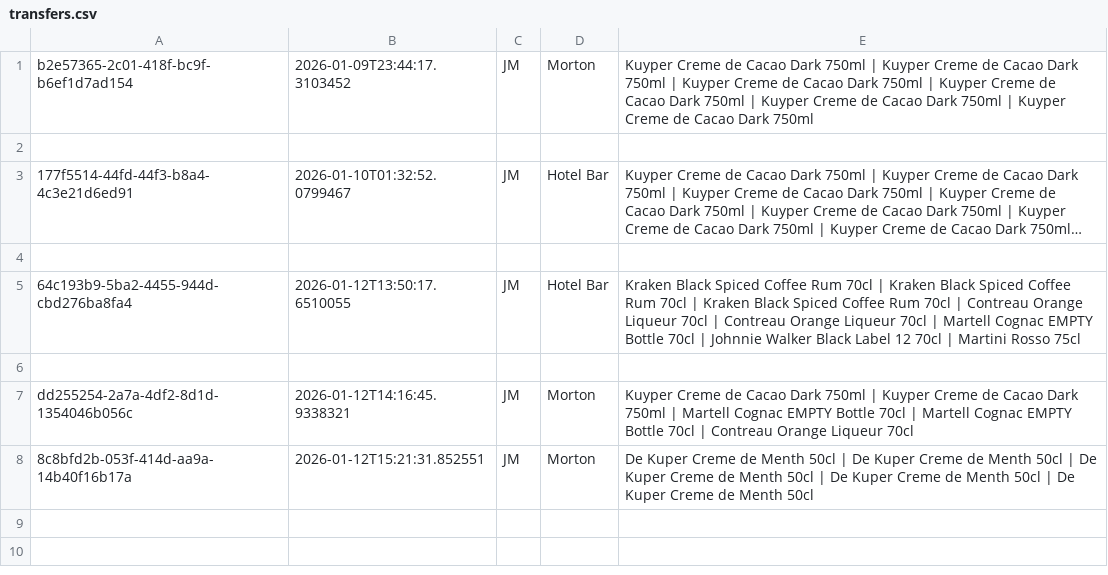
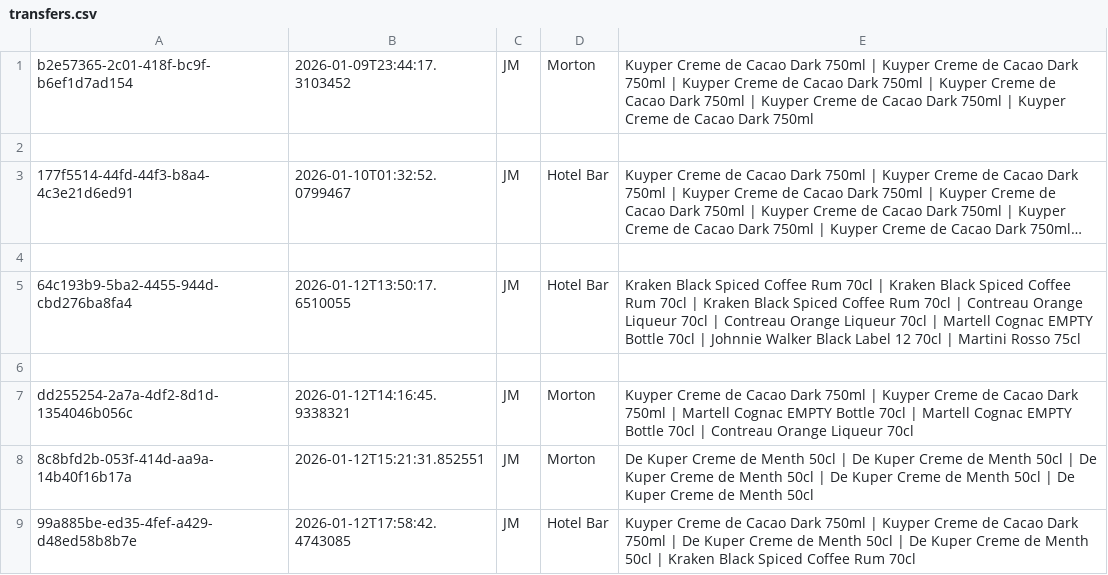
Before and after one commit to JamieMacKay04/BarLog, a CSV file: data/transfers.csv, drawn as a sheet; long unchanged cells end in …; the diff names each change by its address in the sheet, - before the commit and + after, or states it on an @@ line.

```diff
--- a/data/transfers.csv
+++ b/data/transfers.csv
+row 9: 99a885be-ed35-4fef-a429-d48ed58b8b7e | 2026-01-12T17:58:42.4743085 | JM | Hotel Bar | Kuyper Creme de Cacao Dark 750ml | Kuyper Creme de Cacao Dark 750ml | De Kuper Creme de Menth 50cl | De Kuper Creme de Menth 50cl | Kraken Black Spiced Coffee Rum 70cl
```
Also changed, not shown: data/hotel_bar.csv, 1 other file.
